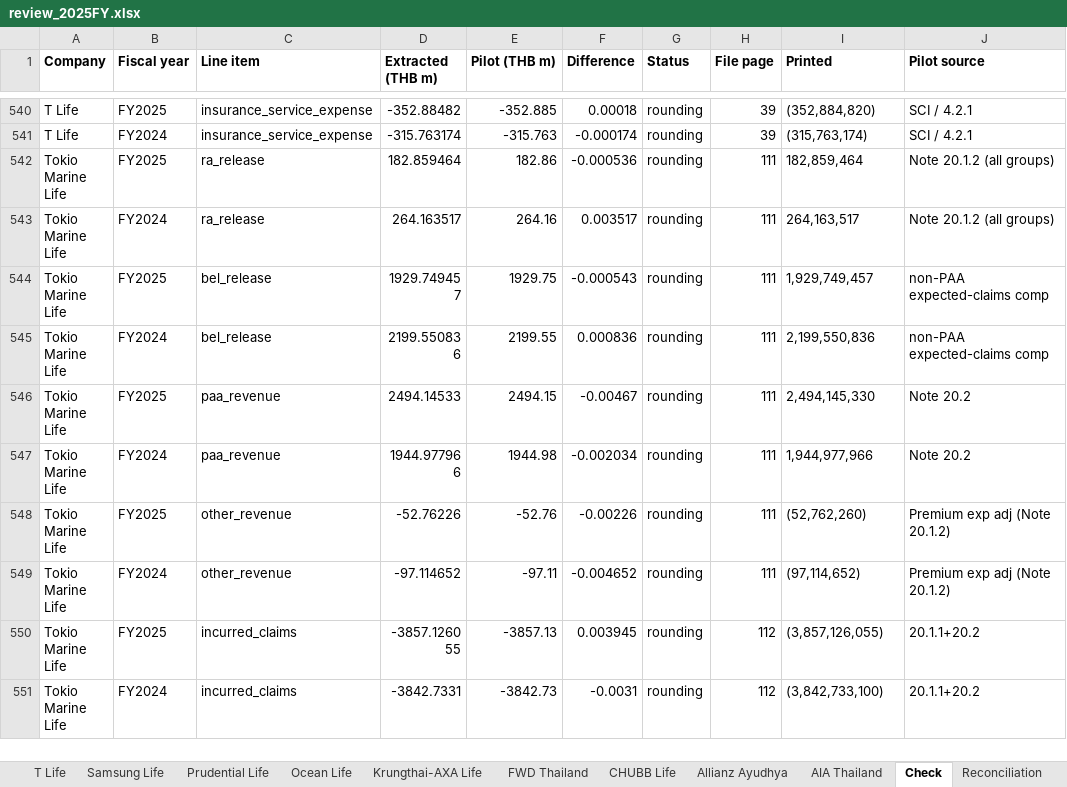
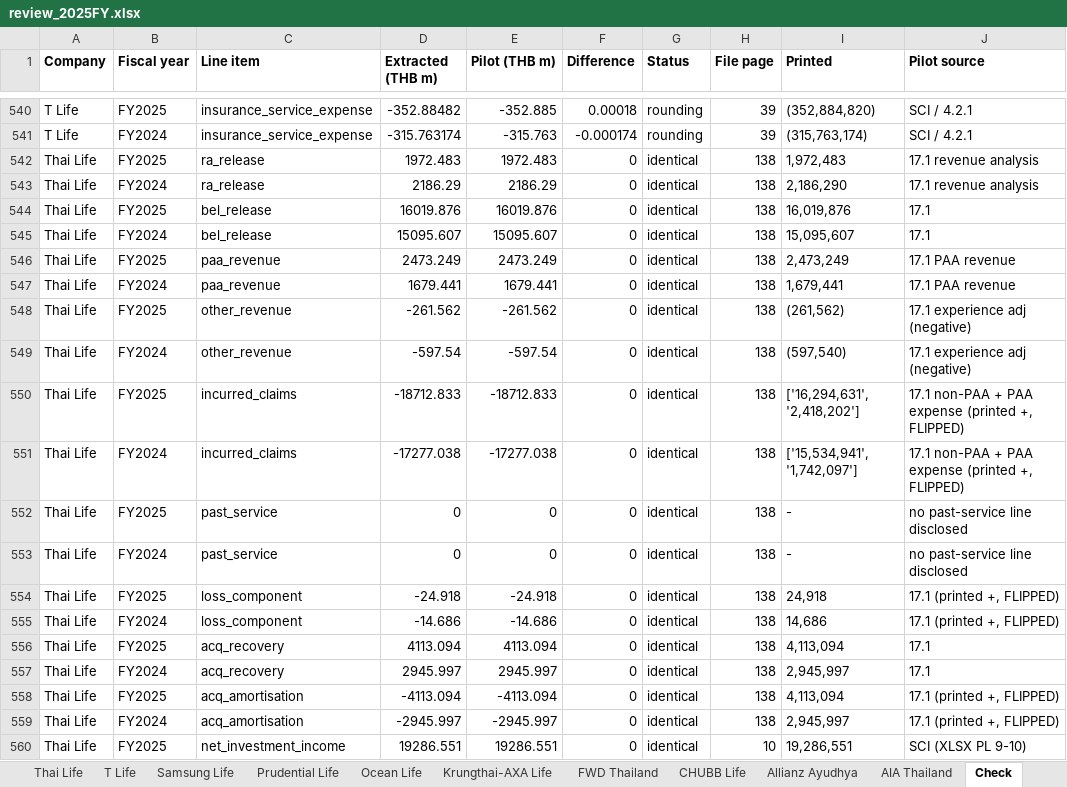
Before and after one commit to SeungraeKim81/IFRS17_Industry_Dashboard, an Excel workbook: extract/2025FY/review_2025FY.xlsx, sheet Check, drawn as a sheet; only a part is shown, gaps mark what is left out; the shorter side is filled out with more unchanged rows; values as stored, in another font and other column widths than the file's, no borders; the diff covers the shown part only; the diff names each change by its address in the sheet, - before the commit and + after, or states it on an @@ line.

```diff
--- a/extract/2025FY/review_2025FY.xlsx (sheet Check)
+++ b/extract/2025FY/review_2025FY.xlsx (sheet Check)
+sheet tab: Thai Life
+row 542: Thai Life | FY2025 | ra_release | 1972.483 | 1972.483 | 0 | identical | 138 | 1,972,483 | 17.1 revenue analysis
+row 543: Thai Life | FY2024 | ra_release | 2186.29 | 2186.29 | 0 | identical | 138 | 2,186,290 | 17.1 revenue analysis
+row 544: Thai Life | FY2025 | bel_release | 16019.876 | 16019.876 | 0 | identical | 138 | 16,019,876 | 17.1
+row 545: Thai Life | FY2024 | bel_release | 15095.607 | 15095.607 | 0 | identical | 138 | 15,095,607 | 17.1
+row 546: Thai Life | FY2025 | paa_revenue | 2473.249 | 2473.249 | 0 | identical | 138 | 2,473,249 | 17.1 PAA revenue
+row 547: Thai Life | FY2024 | paa_revenue | 1679.441 | 1679.441 | 0 | identical | 138 | 1,679,441 | 17.1 PAA revenue
+row 548: Thai Life | FY2025 | other_revenue | -261.562 | -261.562 | 0 | identical | 138 | (261,562) | 17.1 experience adj (negative)
+row 549: Thai Life | FY2024 | other_revenue | -597.54 | -597.54 | 0 | identical | 138 | (597,540) | 17.1 experience adj (negative)
+row 550: Thai Life | FY2025 | incurred_claims | -18712.833 | -18712.833 | 0 | identical | 138 | ['16,294,631', '2,418,202'] | 17.1 non-PAA + PAA expense (printed +, FLIPPED)
+row 551: Thai Life | FY2024 | incurred_claims | -17277.038 | -17277.038 | 0 | identical | 138 | ['15,534,941', '1,742,097'] | 17.1 non-PAA + PAA expense (printed +, FLIPPED)
+row 552: Thai Life | FY2025 | past_service | 0 | 0 | 0 | identical | 138 | - | no past-service line disclosed
+row 553: Thai Life | FY2024 | past_service | 0 | 0 | 0 | identical | 138 | - | no past-service line disclosed
+row 554: Thai Life | FY2025 | loss_component | -24.918 | -24.918 | 0 | identical | 138 | 24,918 | 17.1 (printed +, FLIPPED)
+row 555: Thai Life | FY2024 | loss_component | -14.686 | -14.686 | 0 | identical | 138 | 14,686 | 17.1 (printed +, FLIPPED)
+row 556: Thai Life | FY2025 | acq_recovery | 4113.094 | 4113.094 | 0 | identical | 138 | 4,113,094 | 17.1
+row 557: Thai Life | FY2024 | acq_recovery | 2945.997 | 2945.997 | 0 | identical | 138 | 2,945,997 | 17.1
+row 558: Thai Life | FY2025 | acq_amortisation | -4113.094 | -4113.094 | 0 | identical | 138 | 4,113,094 | 17.1 (printed +, FLIPPED)
+row 559: Thai Life | FY2024 | acq_amortisation | -2945.997 | -2945.997 | 0 | identical | 138 | 2,945,997 | 17.1 (printed +, FLIPPED)
+row 560: Thai Life | FY2025 | net_investment_income | 19286.551 | 19286.551 | 0 | identical | 10 | 19,286,551 | SCI (XLSX PL 9-10)
```
Also changed, not shown: 41 added rows elsewhere in this sheet, sheet Reconciliation, 4 other files.
